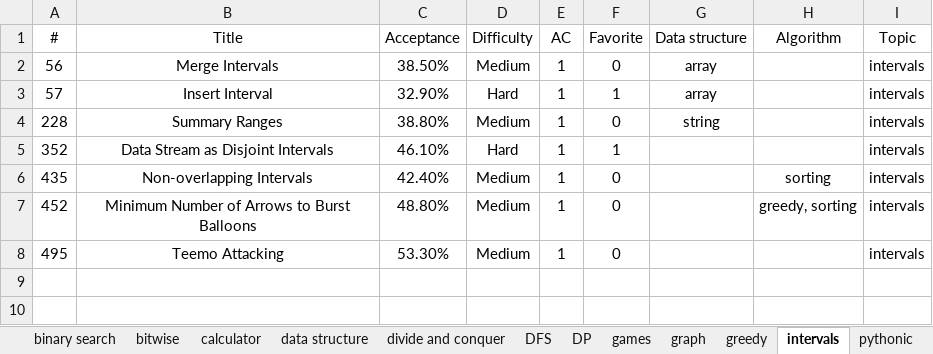
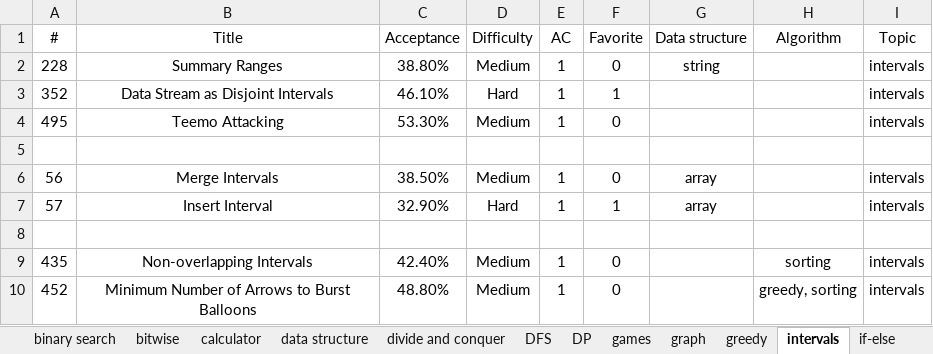
Before and after one commit to westgate458/LeetCode, an Excel workbook: P0000.xlsx, sheet intervals, drawn as a sheet; values as stored, in another font and other column widths than the file's, no borders; addresses are those after the commit; the diff names each change by its address in the sheet, - before the commit and + after, or states it on an @@ line.

```diff
--- a/P0000.xlsx (sheet intervals)
+++ b/P0000.xlsx (sheet intervals)
+row 2: 228 | Summary Ranges | 38.80% | Medium | 1 | 0 | string |  | intervals
@@ row 5 moved to row 3: 352 @@
@@ row 8 moved to row 4: 495 @@
+row 5: (empty)
-row 8: 228 | Summary Ranges | 38.80% | Medium | 1 | 0 | string |  | intervals
+row 8: (empty)
```
Also changed, not shown: sheet if-else, other sheet tabs.
